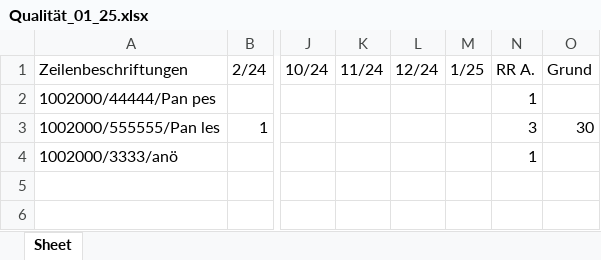
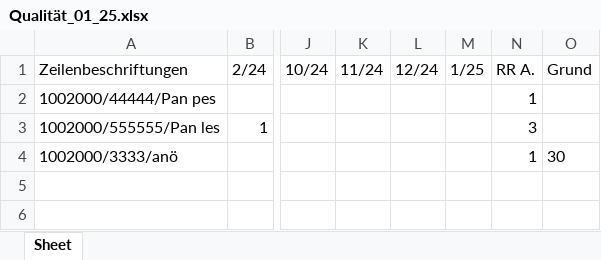
Before and after one commit to MartinaBoskova/projectmaturitainf, an Excel workbook: Qualität_01_25.xlsx, sheet Sheet, drawn as a sheet; only a part is shown, gaps mark what is left out; values as stored, in another font and other column widths than the file's, no borders; the diff names each change by its address in the sheet, - before the commit and + after, or states it on an @@ line.

```diff
--- a/Qualität_01_25.xlsx (sheet Sheet)
+++ b/Qualität_01_25.xlsx (sheet Sheet)
-O3 (Grund): 30
+O3 (Grund): (empty)
-O4 (Grund): (empty)
+O4 (Grund): 30
```
Also changed, not shown: 3 other files.
